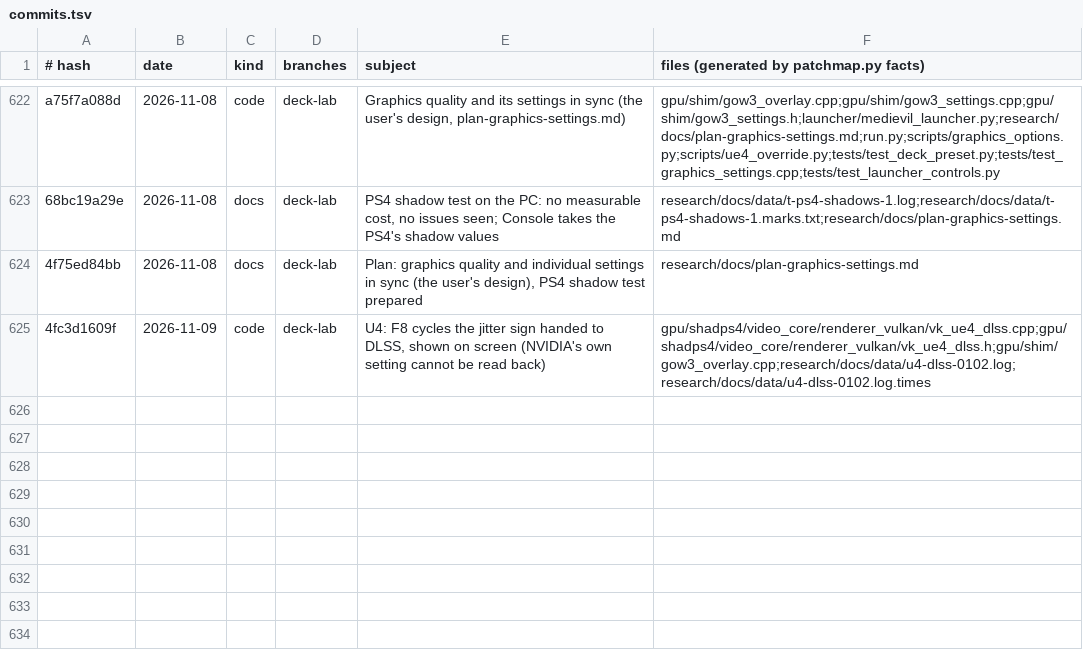
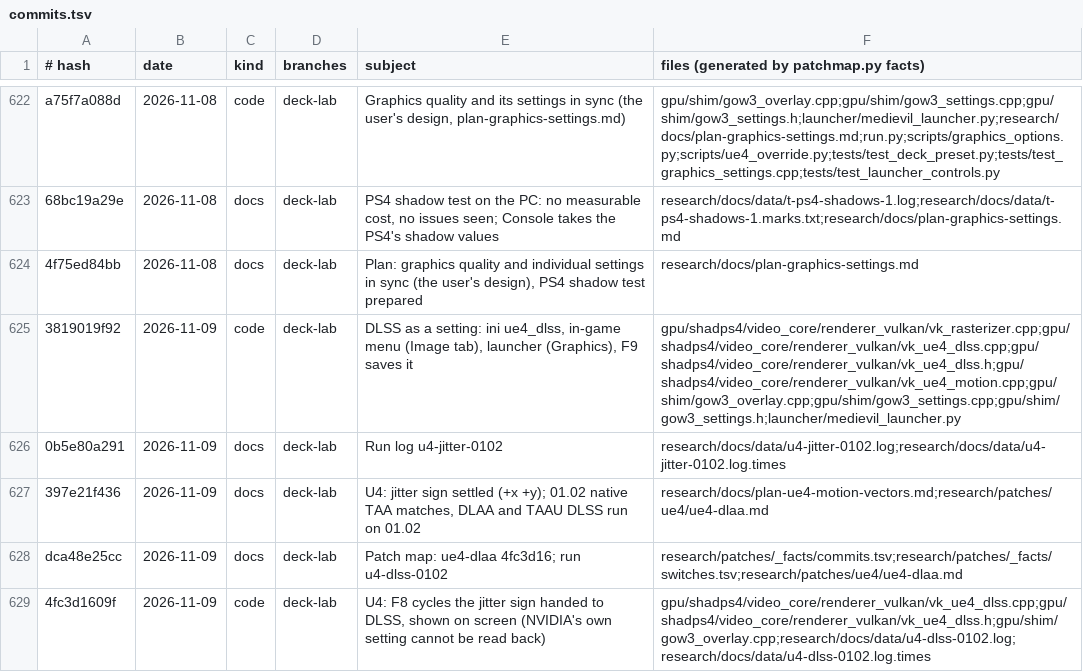
Before and after one commit to BevelTipDrip/medievil_2019_pc_port, a TSV file: research/patches/_facts/commits.tsv, drawn as a sheet; only a part is shown, gaps mark what is left out; the diff names each change by its address in the sheet, - before the commit and + after, or states it on an @@ line.

```diff
--- a/research/patches/_facts/commits.tsv
+++ b/research/patches/_facts/commits.tsv
+row 625: 3819019f92 | 2026-11-09 | code | deck-lab | DLSS as a setting: ini ue4_dlss, in-game menu (Image tab), launcher (Graphics), F9 saves it | gpu/shadps4/video_core/renderer_vulkan/vk_rasterizer.cpp;gpu/shadps4/video_core/renderer_vulkan/vk_ue4_dlss.cpp;gpu/shadps4/video_core/renderer_vulkan/vk_ue4_dlss.h;gpu/shadps4/video_core/renderer_vulkan/vk_ue4_motion.cpp;gpu/shim/gow3_overlay.cpp;gpu/shim/gow3_settings.cpp;gpu/shim/gow3_settings.h;launcher/medievil_launcher.py
+row 626: 0b5e80a291 | 2026-11-09 | docs | deck-lab | Run log u4-jitter-0102 | research/docs/data/u4-jitter-0102.log;research/docs/data/u4-jitter-0102.log.times
+row 627: 397e21f436 | 2026-11-09 | docs | deck-lab | U4: jitter sign settled (+x +y); 01.02 native TAA matches, DLAA and TAAU DLSS run on 01.02 | research/docs/plan-ue4-motion-vectors.md;research/patches/ue4/ue4-dlaa.md
+row 628: dca48e25cc | 2026-11-09 | docs | deck-lab | Patch map: ue4-dlaa 4fc3d16; run u4-dlss-0102 | research/patches/_facts/commits.tsv;research/patches/_facts/switches.tsv;research/patches/ue4/ue4-dlaa.md
```
Also changed, not shown: research/patches/_facts/headings.tsv, research/patches/_facts/switches.tsv, 1 other file.
